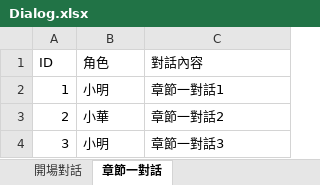
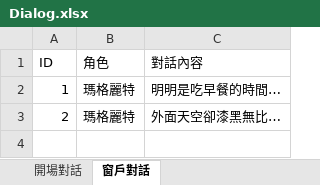
Before and after one commit to YUHAN9302/six, an Excel workbook: Assets/StreamingAssets/Dialog.xlsx, sheet 窗戶對話, drawn as a sheet; values as stored, in another font and other column widths than the file's, no borders; the diff names each change by its address in the sheet, - before the commit and + after, or states it on an @@ line.

```diff
--- a/Assets/StreamingAssets/Dialog.xlsx (sheet 窗戶對話)
+++ b/Assets/StreamingAssets/Dialog.xlsx (sheet 窗戶對話)
-sheet tab: 章節一對話
+sheet tab: 窗戶對話
-B2 (角色): 小明
+B2 (角色): 瑪格麗特
-C2 (對話內容): 章節一對話1
+C2 (對話內容): 明明是吃早餐的時間…
-B3 (角色): 小華
+B3 (角色): 瑪格麗特
-C3 (對話內容): 章節一對話2
+C3 (對話內容): 外面天空卻漆黑無比…
-row 4: 3 | 小明 | 章節一對話3
```
Also changed, not shown: 3 other files.
